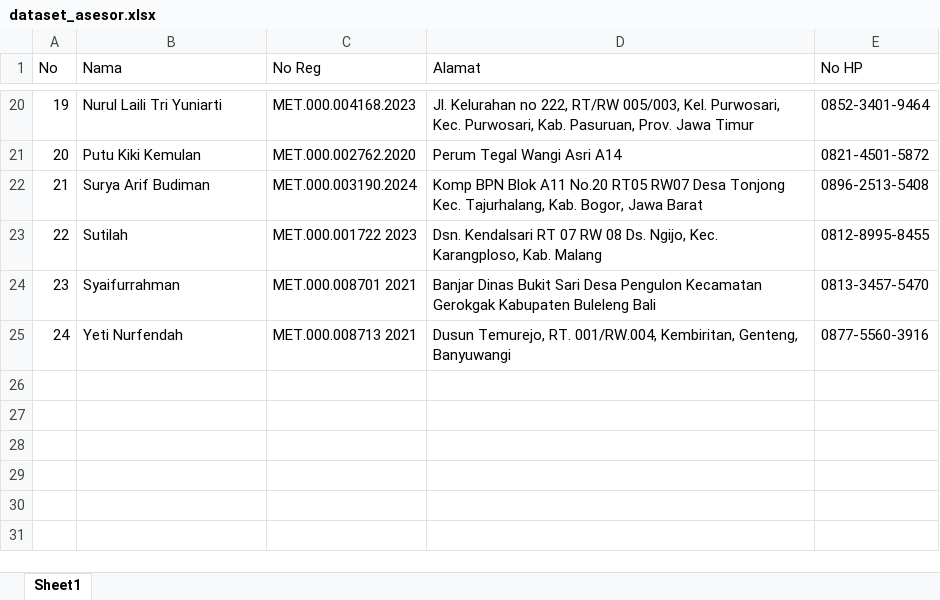
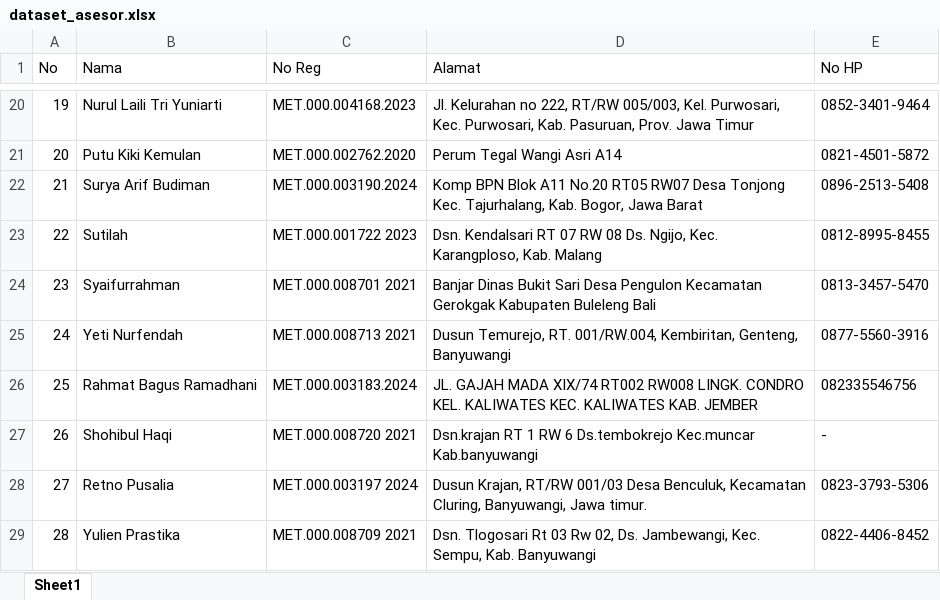
Before and after one commit to dimasip7/Otomatisasi-BAUJK, an Excel workbook: dataset_asesor.xlsx, sheet Sheet1, drawn as a sheet; only a part is shown, gaps mark what is left out; values as stored, in another font and other column widths than the file's, no borders; the diff names each change by its address in the sheet, - before the commit and + after, or states it on an @@ line.

Commit message:
update data asesor

```diff
--- a/dataset_asesor.xlsx (sheet Sheet1)
+++ b/dataset_asesor.xlsx (sheet Sheet1)
+row 26: 25 | Rahmat Bagus Ramadhani | MET.000.003183.2024 | JL. GAJAH MADA XIX/74 RT002 RW008 LINGK. CONDRO KEL. KALIWATES KEC. KALIWATES KAB. JEMBER | 082335546756
+row 27: 26 | Shohibul Haqi | MET.000.008720 2021 | Dsn.krajan RT 1 RW 6 Ds.tembokrejo Kec.muncar Kab.banyuwangi | -
+row 28: 27 | Retno Pusalia | MET.000.003197 2024 | Dusun Krajan, RT/RW 001/03 Desa Benculuk, Kecamatan Cluring, Banyuwangi, Jawa timur. | 0823-3793-5306
+row 29: 28 | Yulien Prastika | MET.000.008709 2021 | Dsn. Tlogosari Rt 03 Rw 02, Ds. Jambewangi, Kec. Sempu, Kab. Banyuwangi | 0822-4406-8452
```
Also changed, not shown: 2 other files.
